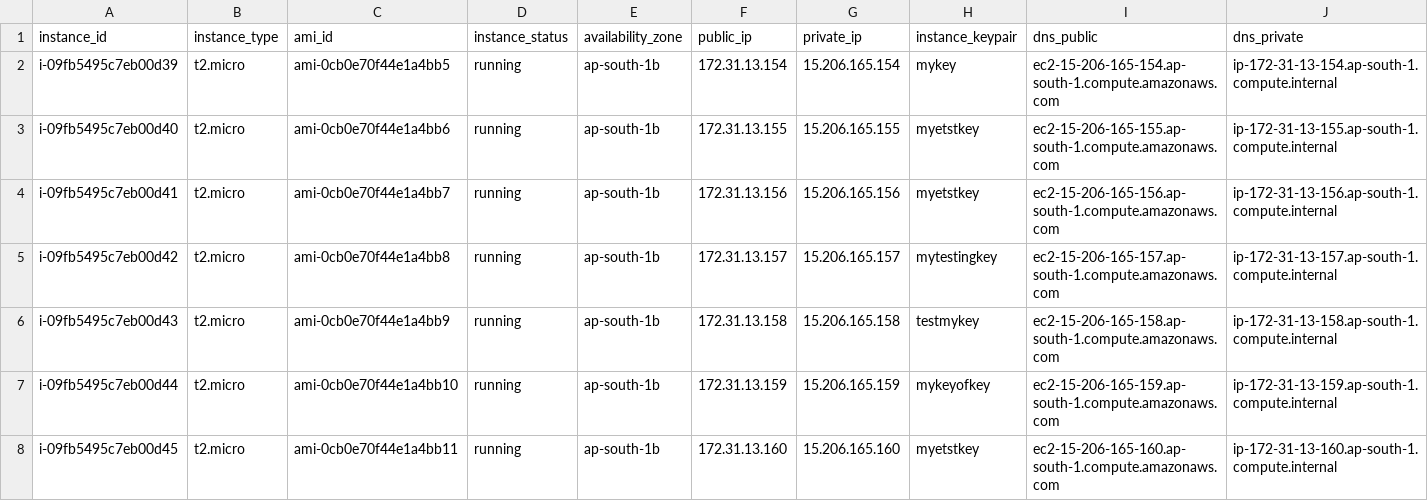
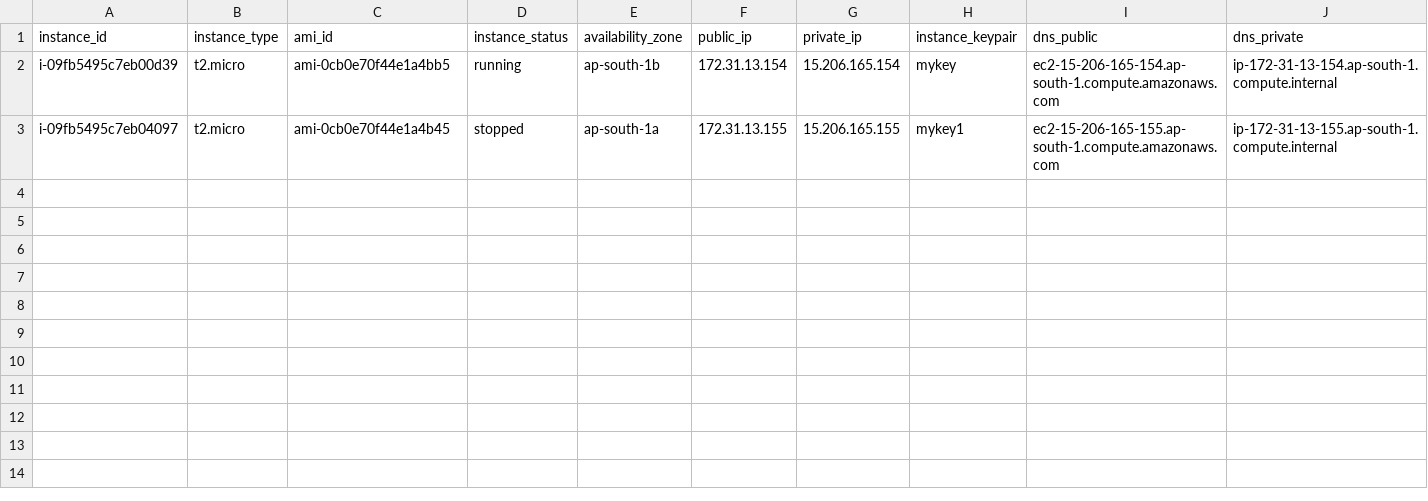
Before and after one commit to samperay/aws-inventory-mgmt, a CSV file: aws/inventory.csv, drawn as a sheet.

Commit message:
milestone-1 completed, app is running and displaying in web browser

```diff
--- a/aws/inventory.csv
+++ b/aws/inventory.csv
@@ -2,7 +2,2 @@ instance_id,instance_type,ami_id,instance_status,availability_zone,public_ip,pri
 i-09fb5495c7eb00d39,t2.micro,ami-0cb0e70f44e1a4bb5,running,ap-south-1b,172.31.13.154,15.206.165.154,mykey,ec2-15-206-165-154.ap-south-1.compute.amazonaws.com,ip-172-31-13-154.ap-south-1.compute.internal
-i-09fb5495c7eb00d40,t2.micro,ami-0cb0e70f44e1a4bb6,running,ap-south-1b,172.31.13.155,15.206.165.155,myetstkey,ec2-15-206-165-155.ap-south-1.compute.amazonaws.com,ip-172-31-13-155.ap-south-1.compute.internal
-i-09fb5495c7eb00d41,t2.micro,ami-0cb0e70f44e1a4bb7,running,ap-south-1b,172.31.13.156,15.206.165.156,myetstkey,ec2-15-206-165-156.ap-south-1.compute.amazonaws.com,ip-172-31-13-156.ap-south-1.compute.internal
-i-09fb5495c7eb00d42,t2.micro,ami-0cb0e70f44e1a4bb8,running,ap-south-1b,172.31.13.157,15.206.165.157,mytestingkey,ec2-15-206-165-157.ap-south-1.compute.amazonaws.com,ip-172-31-13-157.ap-south-1.compute.internal
-i-09fb5495c7eb00d43,t2.micro,ami-0cb0e70f44e1a4bb9,running,ap-south-1b,172.31.13.158,15.206.165.158,testmykey,ec2-15-206-165-158.ap-south-1.compute.amazonaws.com,ip-172-31-13-158.ap-south-1.compute.internal
-i-09fb5495c7eb00d44,t2.micro,ami-0cb0e70f44e1a4bb10,running,ap-south-1b,172.31.13.159,15.206.165.159,mykeyofkey,ec2-15-206-165-159.ap-south-1.compute.amazonaws.com,ip-172-31-13-159.ap-south-1.compute.internal
-i-09fb5495c7eb00d45,t2.micro,ami-0cb0e70f44e1a4bb11,running,ap-south-1b,172.31.13.160,15.206.165.160,myetstkey,ec2-15-206-165-160.ap-south-1.compute.amazonaws.com,ip-172-31-13-160.ap-south-1.compute.internal
+i-09fb5495c7eb04097,t2.micro,ami-0cb0e70f44e1a4b45,stopped,ap-south-1a,172.31.13.155,15.206.165.155,mykey1,ec2-15-206-165-155.ap-south-1.compute.amazonaws.com,ip-172-31-13-155.ap-south-1.compute.internal
```
Also changed, not shown: 5 other files.
